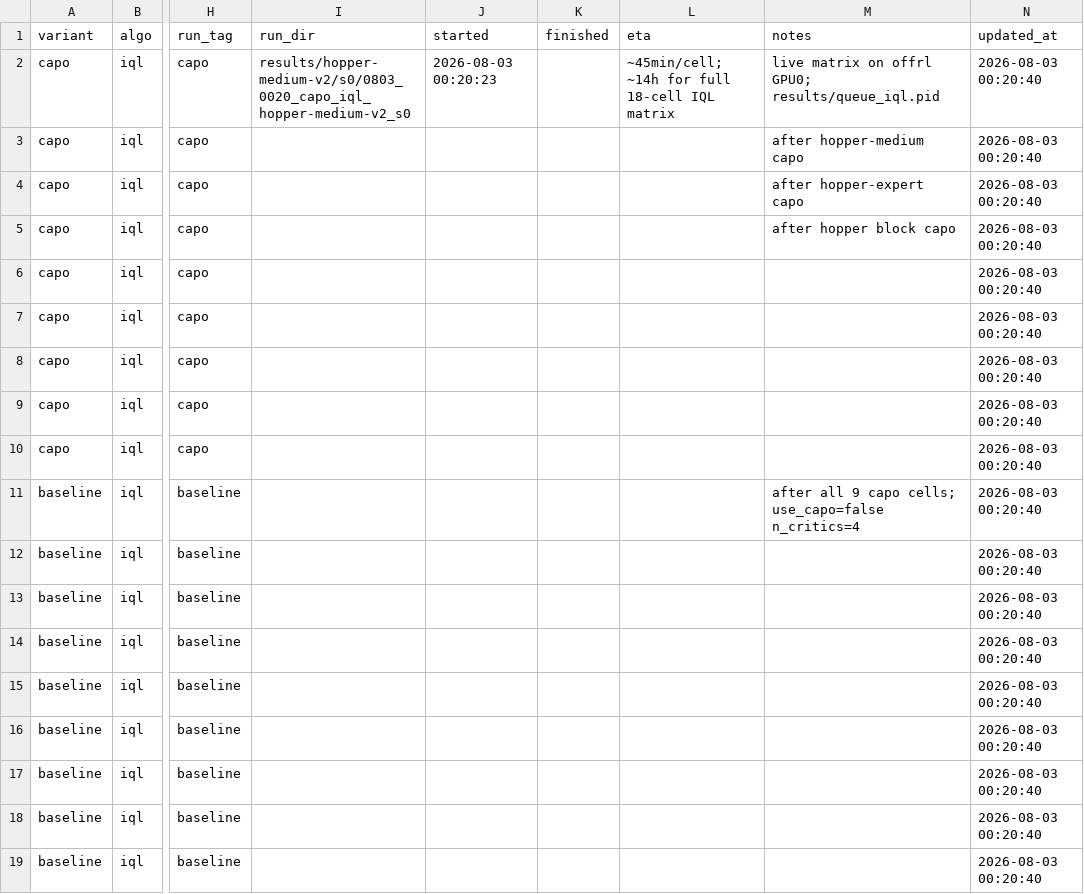
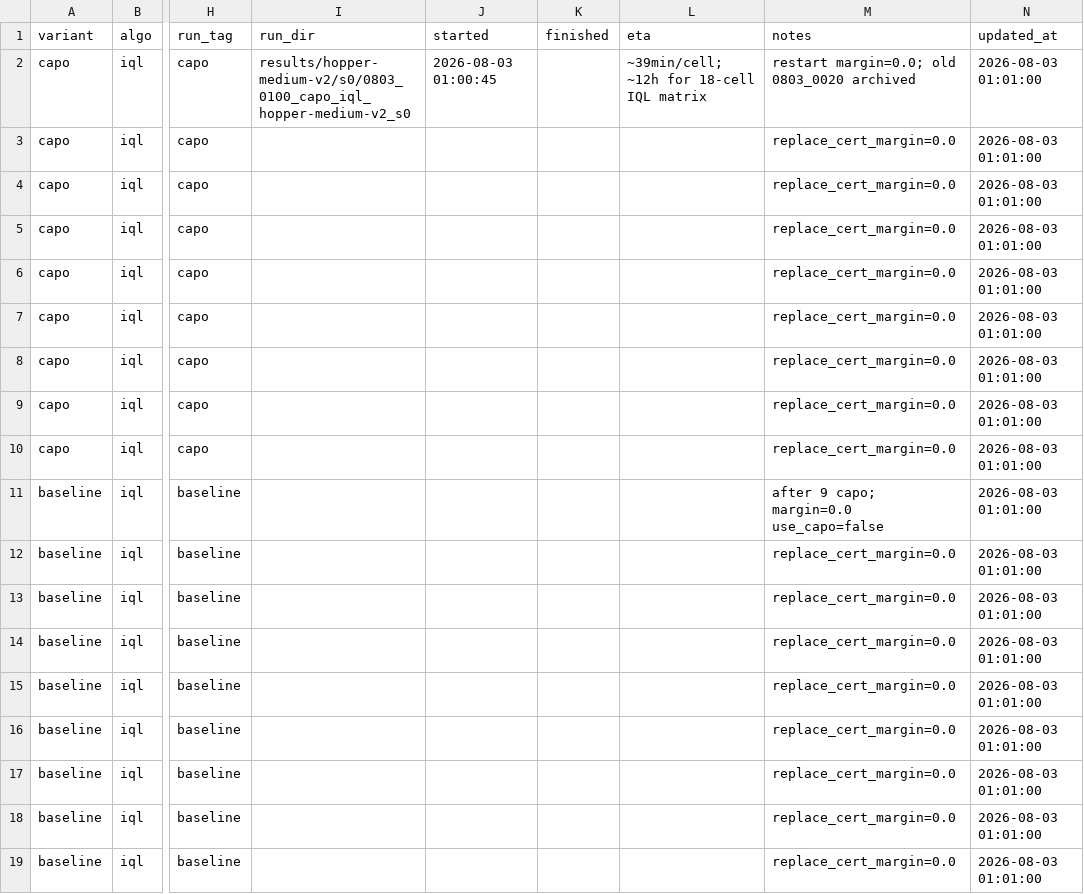
Before and after one commit to seonvin0319/CAPO, a CSV file: host/offrl.csv, drawn as a sheet; only a part is shown, gaps mark what is left out; the diff names each change by its address in the sheet, - before the commit and + after, or states it on an @@ line.

Commit message:
host(offrl): restart IQL matrix with replace_cert_margin=0.0
Align baseline_iql.yaml; archive old margin=0.01 hopper-medium run and relaunch 18-cell board.

```diff
--- a/host/offrl.csv
+++ b/host/offrl.csv
-I2 (run_dir): results/hopper-medium-v2/s0/0803_0020_capo_iql_hopper-medium-v2_s0
+I2 (run_dir): results/hopper-medium-v2/s0/0803_0100_capo_iql_hopper-medium-v2_s0
-J2 (started): 2026-08-03 00:20:23
+J2 (started): 2026-08-03 01:00:45
-L2 (eta): ~45min/cell; ~14h for full 18-cell IQL matrix
+L2 (eta): ~39min/cell; ~12h for 18-cell IQL matrix
-M2 (notes): live matrix on offrl GPU0; results/queue_iql.pid
+M2 (notes): restart margin=0.0; old 0803_0020 archived
-N2:N19 (updated_at): 2026-08-03 00:20:40
+N2:N19 (updated_at): 2026-08-03 01:01:00
-M3 (notes): after hopper-medium capo
+M3 (notes): replace_cert_margin=0.0
-M4 (notes): after hopper-expert capo
+M4 (notes): replace_cert_margin=0.0
-M5 (notes): after hopper block capo
+M5 (notes): replace_cert_margin=0.0
-M6:M10 (notes): (empty)
+M6:M10 (notes): replace_cert_margin=0.0
-M11 (notes): after all 9 capo cells; use_capo=false n_critics=4
+M11 (notes): after 9 capo; margin=0.0 use_capo=false
-M12:M19 (notes): (empty)
+M12:M19 (notes): replace_cert_margin=0.0
```
Also changed, not shown: 1 other file.
